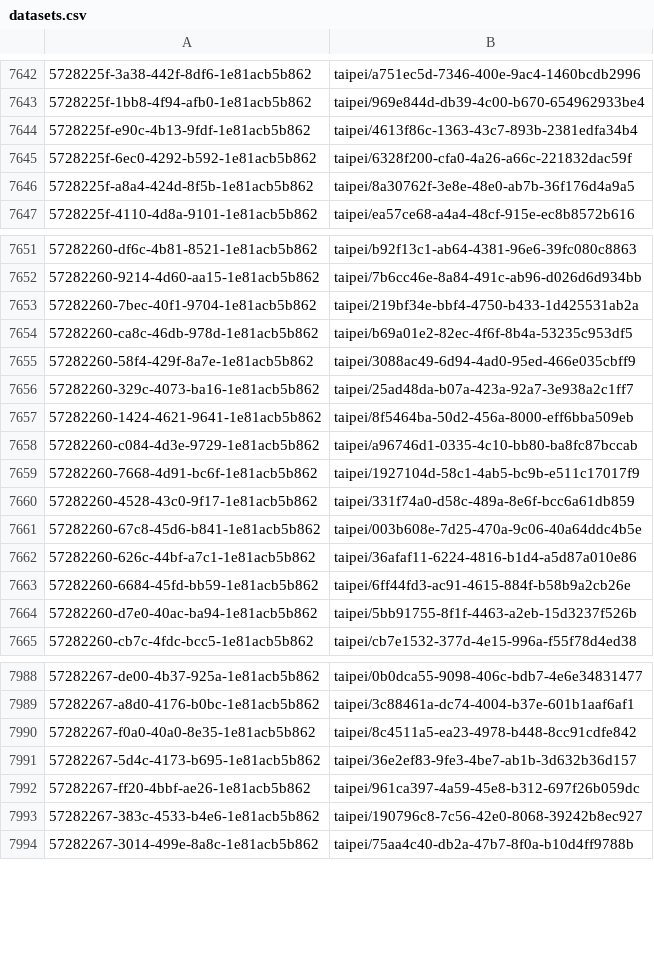
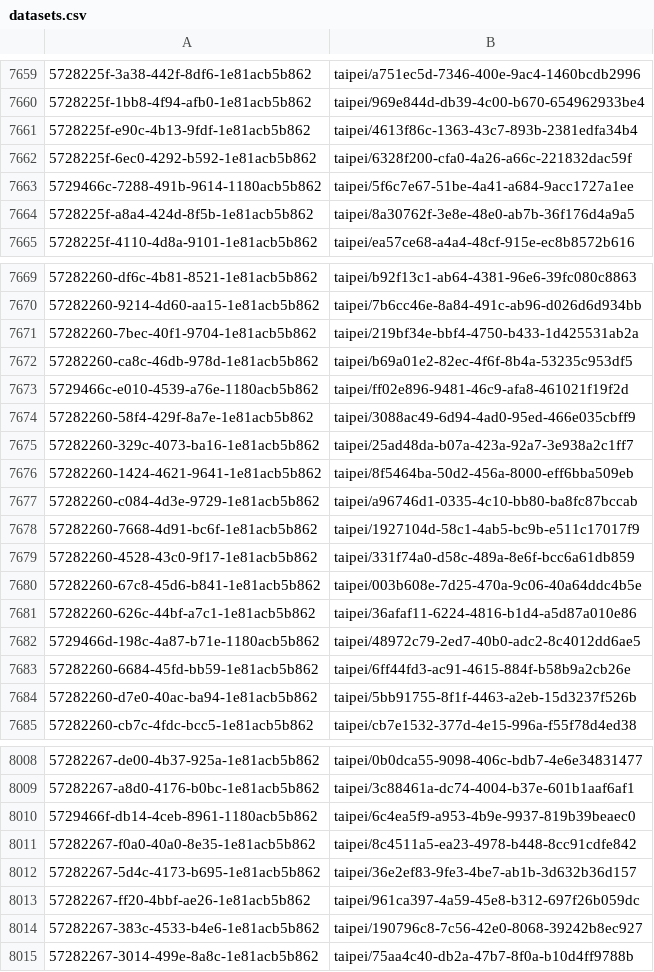
Before and after one commit to tainancity/city_datasets, a CSV file: Console/Command/data/datasets.csv, drawn as a sheet; only a part is shown, gaps mark what is left out; the diff covers the shown part only.

```diff
--- a/Console/Command/data/datasets.csv
+++ b/Console/Command/data/datasets.csv
@@ -7645,2 +7662,3 @@
 5728225f-6ec0-4292-b592-1e81acb5b862,taipei/6328f200-cfa0-4a26-a66c-221832dac59f
+5729466c-7288-491b-9614-1180acb5b862,taipei/5f6c7e67-51be-4a41-a684-9acc1727a1ee
 5728225f-a8a4-424d-8f5b-1e81acb5b862,taipei/8a30762f-3e8e-48e0-ab7b-36f176d4a9a5
@@ -7654,2 +7672,3 @@
 57282260-ca8c-46db-978d-1e81acb5b862,taipei/b69a01e2-82ec-4f6f-8b4a-53235c953df5
+5729466c-e010-4539-a76e-1180acb5b862,taipei/ff02e896-9481-46c9-afa8-461021f19f2d
 57282260-58f4-429f-8a7e-1e81acb5b862,taipei/3088ac49-6d94-4ad0-95ed-466e035cbff9
@@ -7662,2 +7681,3 @@
 57282260-626c-44bf-a7c1-1e81acb5b862,taipei/36afaf11-6224-4816-b1d4-a5d87a010e86
+5729466d-198c-4a87-b71e-1180acb5b862,taipei/48972c79-2ed7-40b0-adc2-8c4012dd6ae5
 57282260-6684-45fd-bb59-1e81acb5b862,taipei/6ff44fd3-ac91-4615-884f-b58b9a2cb26e
@@ -7989,2 +8009,3 @@
 57282267-a8d0-4176-b0bc-1e81acb5b862,taipei/3c88461a-dc74-4004-b37e-601b1aaf6af1
+5729466f-db14-4ceb-8961-1180acb5b862,taipei/6c4ea5f9-a953-4b9e-9937-819b39beaec0
 57282267-f0a0-40a0-8e35-1e81acb5b862,taipei/8c4511a5-ea23-4978-b448-8cc91cdfe842
```
Also changed, not shown: 19 added rows elsewhere in this file, Console/Command/data/organizations.csv.
